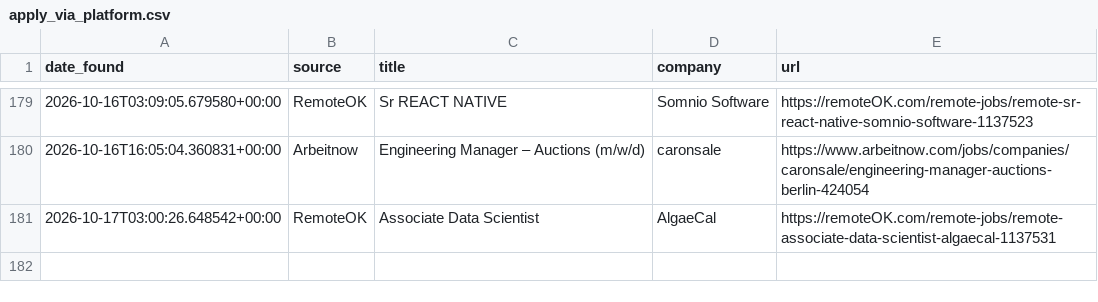
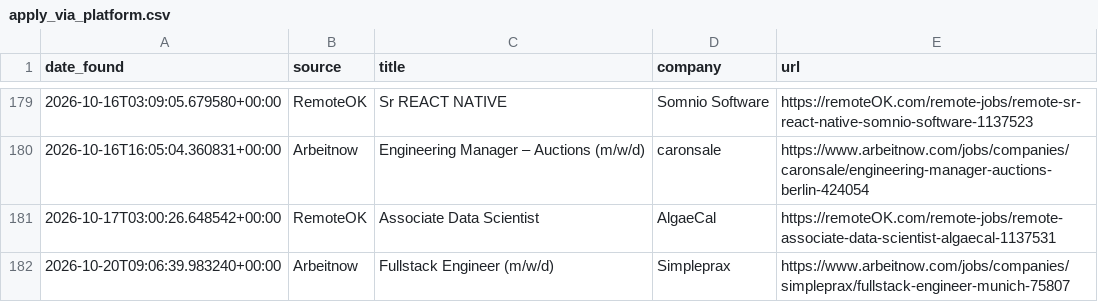
Before and after one commit to hitesh638/flutter-job-scraper, a CSV file: apply_via_platform.csv, drawn as a sheet; only a part is shown, gaps mark what is left out.

```diff
--- a/apply_via_platform.csv
+++ b/apply_via_platform.csv
@@ -181 +181,2 @@ date_found,source,title,company,url
 2026-10-17T03:00:26.648542+00:00,RemoteOK,Associate Data Scientist,AlgaeCal,https://remoteOK.com/remote-jobs/remote-associate-data-scientist-algaecal-1137531
+2026-10-20T09:06:39.983240+00:00,Arbeitnow,Fullstack Engineer (m/w/d),Simpleprax,https://www.arbeitnow.com/jobs/companies/simpleprax/fullstack-engineer-munich-75807
```
Also changed, not shown: jobs.csv, 2 other files.
